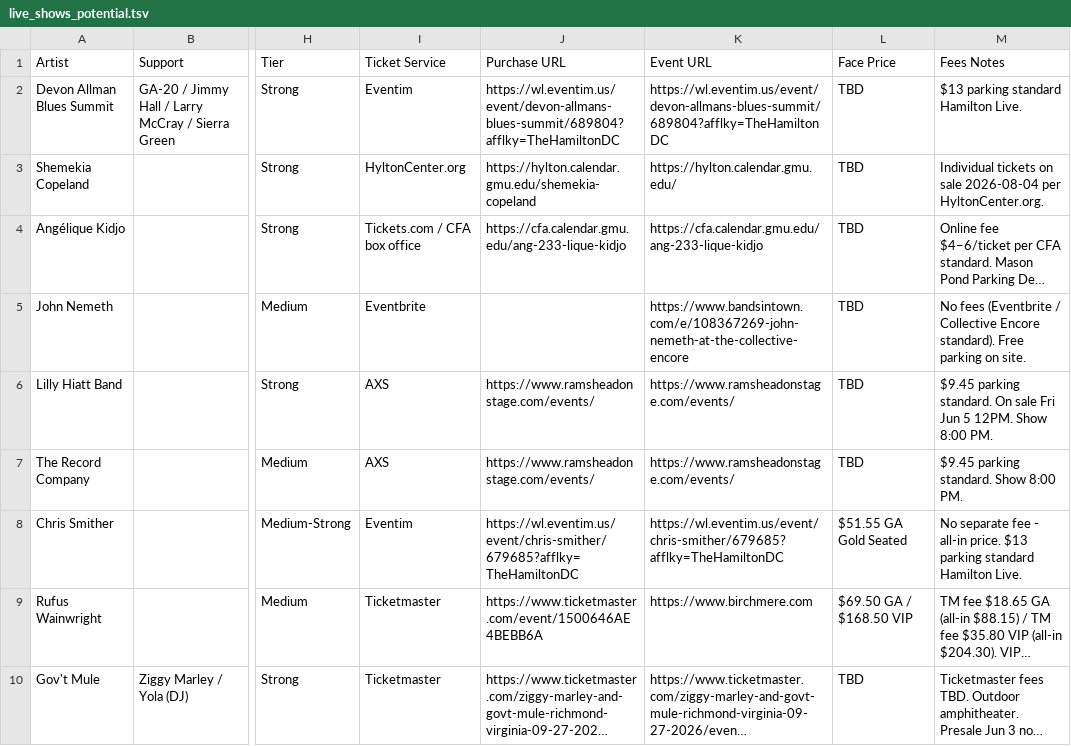
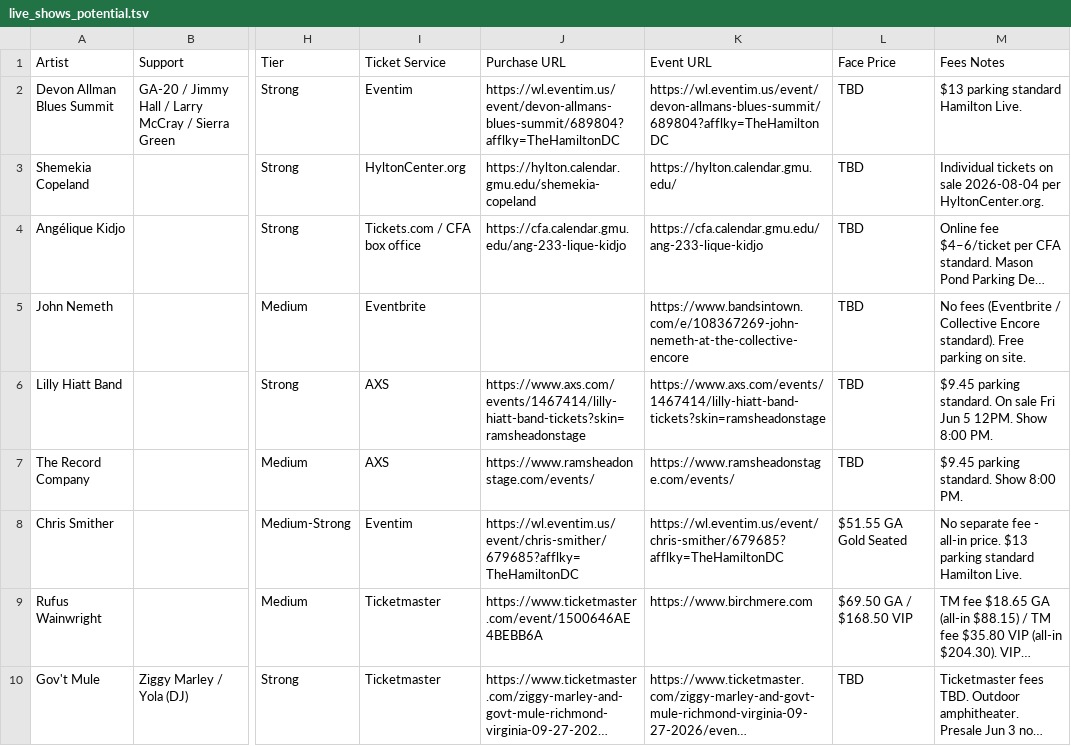
Before and after one commit to dan2bit/live-shows, a TSV file: live_shows_potential.tsv, drawn as a sheet; only a part is shown, gaps mark what is left out; long unchanged cells end in …; the diff covers the shown part only; the diff names each change by its address in the sheet, - before the commit and + after, or states it on an @@ line.

Commit message:
potential: North Mississippi Allstars — switch from Rams Head to Hamilton Live (Eventim); update Lilly Hiatt AXS purchase URL

```diff
--- a/live_shows_potential.tsv
+++ b/live_shows_potential.tsv
-J6 (Purchase URL): https://www.ramsheadonstage.com/events/
+J6 (Purchase URL): https://www.axs.com/events/1467414/lilly-hiatt-band-tickets?skin=ramsheadonstage
-K6 (Event URL): https://www.ramsheadonstage.com/events/
+K6 (Event URL): https://www.axs.com/events/1467414/lilly-hiatt-band-tickets?skin=ramsheadonstage
```
Also changed, not shown: 8 edited cells elsewhere in this file.
